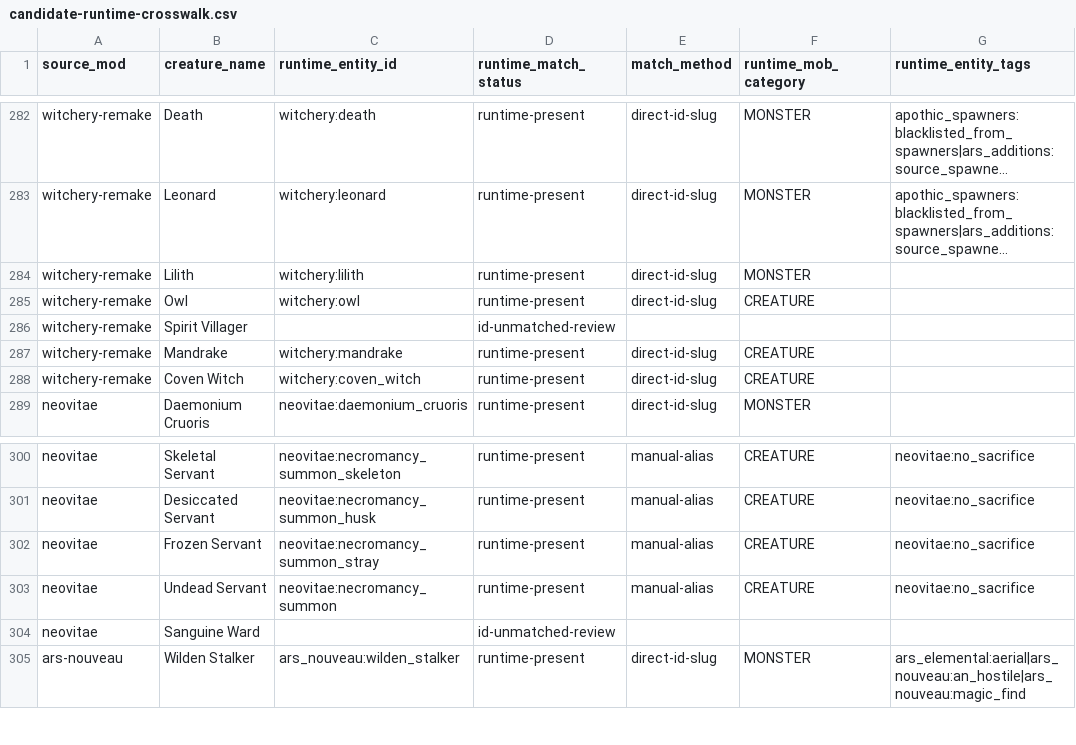
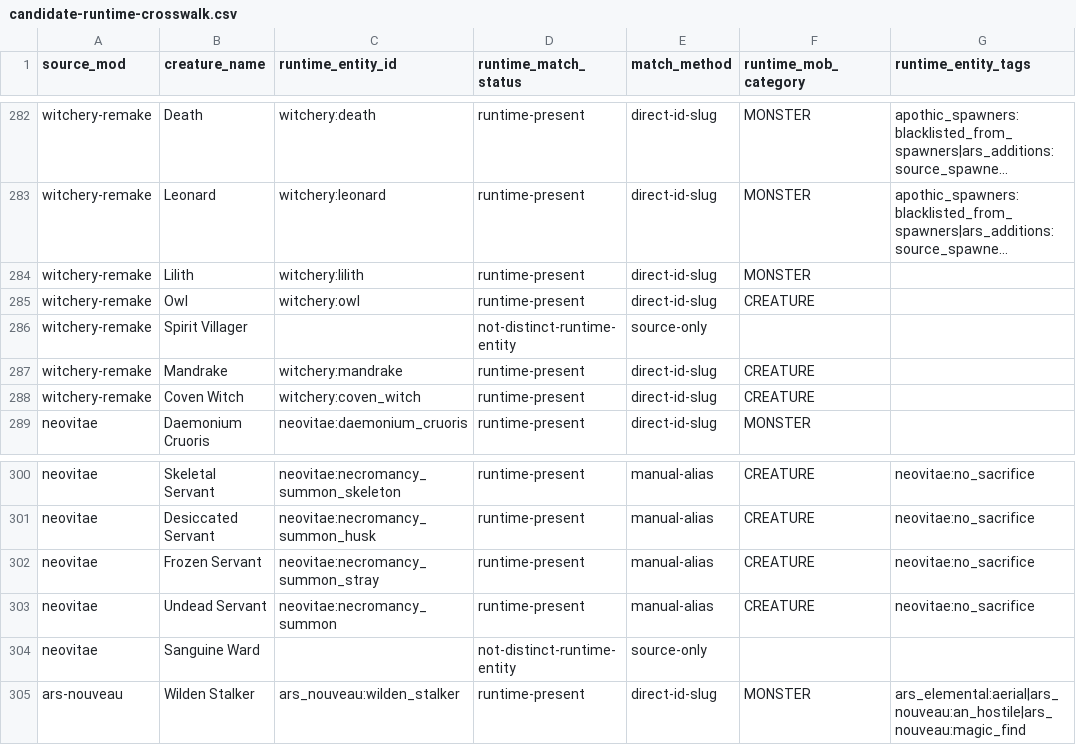
Before and after one commit to heatwaveqc/Too-Much-Magic-Modpack, a CSV file: docs/hunter/candidate-runtime-crosswalk.csv, drawn as a sheet; only a part is shown, gaps mark what is left out; long unchanged cells end in …; the diff covers the shown part only; the diff names each change by its address in the sheet, - before the commit and + after, or states it on an @@ line.

```diff
--- a/docs/hunter/candidate-runtime-crosswalk.csv
+++ b/docs/hunter/candidate-runtime-crosswalk.csv
-D286 (runtime_match_status): id-unmatched-review
+D286 (runtime_match_status): not-distinct-runtime-entity
-E286 (match_method): (empty)
+E286 (match_method): source-only
-D304 (runtime_match_status): id-unmatched-review
+D304 (runtime_match_status): not-distinct-runtime-entity
-E304 (match_method): (empty)
+E304 (match_method): source-only
```
Also changed, not shown: 48 edited cells elsewhere in this file.
